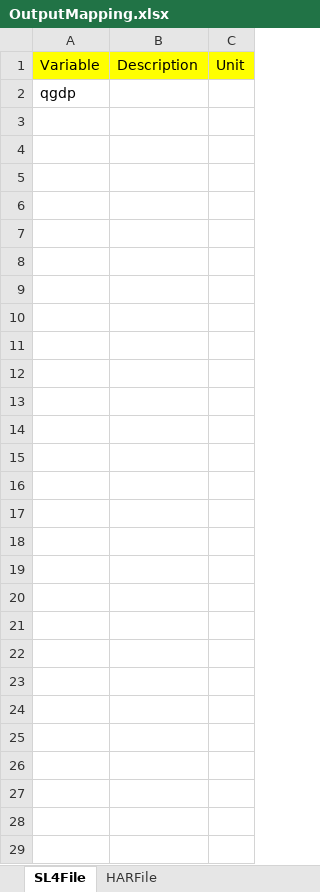
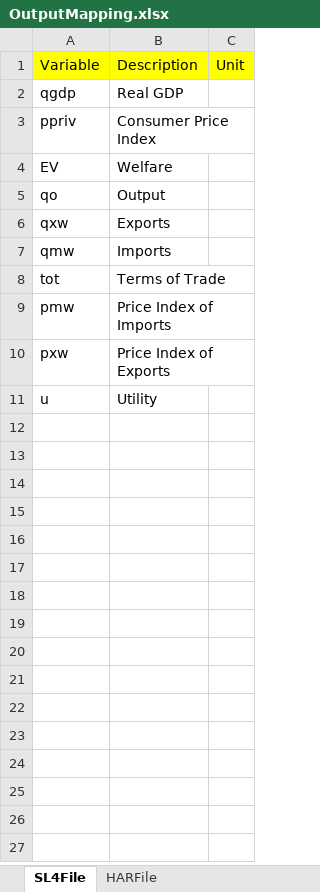
Before and after one commit to Bodysbobb/GTAPViz, an Excel workbook: inst/extdata/map/OutputMapping.xlsx, sheet SL4File, drawn as a sheet; only a part is shown; values as stored, in another font and other column widths than the file's, no borders; removed rows and columns are numbered as before the commit, all else as after; the diff covers the shown part only; the diff names each change by its address in the sheet, - before the commit and + after, or states it on an @@ line.

```diff
--- a/inst/extdata/map/OutputMapping.xlsx (sheet SL4File)
+++ b/inst/extdata/map/OutputMapping.xlsx (sheet SL4File)
-B2: (empty)
+B2: Real GDP
-row 3: (empty)
+row 3: ppriv | Consumer Price Index
-row 4: (empty)
+row 4: EV | Welfare
-row 5: (empty)
+row 5: qo | Output
-row 6: (empty)
+row 6: qxw | Exports
-row 7: (empty)
+row 7: qmw | Imports
-row 8: (empty)
+row 8: tot | Terms of Trade
-row 9: (empty)
+row 9: pmw | Price Index of Imports
-row 10: (empty)
+row 10: pxw | Price Index of Exports
-row 11: (empty)
+row 11: u | Utility
-row 12: (empty)
-row 13: (empty)
-row 14: (empty)
-row 15: (empty)
-row 16: (empty)
-row 17: (empty)
-row 18: (empty)
-row 19: (empty)
-row 20: (empty)
-row 21: (empty)
-row 22: (empty)
-row 23: (empty)
-row 24: (empty)
-row 25: (empty)
-row 26: (empty)
-row 27: (empty)
-row 28: (empty)
-row 29: (empty)
```
Also changed, not shown: 165 removed rows elsewhere in this sheet, sheet HARFile, 2 other files.
